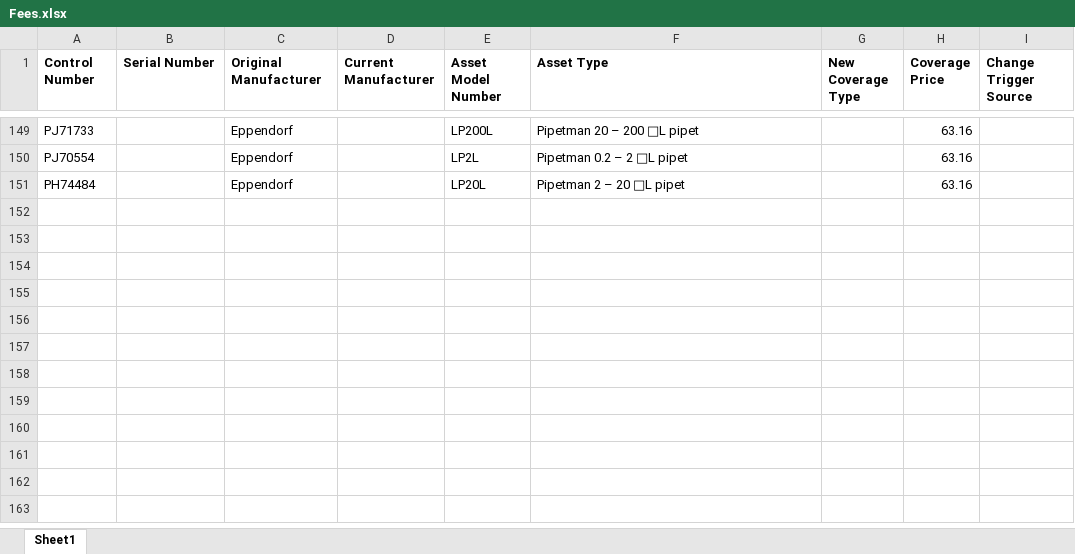
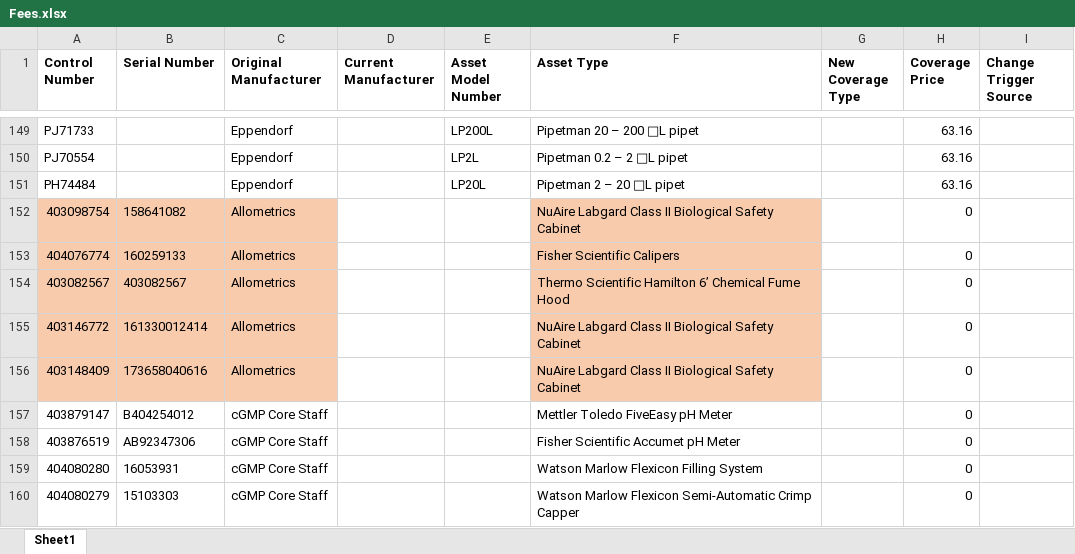
Before and after one commit to Ruixuanhan/Best-Cities-for-Living-by-K-means-Clustering, an Excel workbook: Fees.xlsx, sheet Sheet1, drawn as a sheet; only a part is shown, gaps mark what is left out; values as stored, in another font and other column widths than the file's, no borders; charts and pictures not drawn; the diff names each change by its address in the sheet, - before the commit and + after, or states it on an @@ line.

Commit message:
Add files via upload

```diff
--- a/Fees.xlsx (sheet Sheet1)
+++ b/Fees.xlsx (sheet Sheet1)
+row 152: 403098754 | 158641082 | Allometrics |  |  | NuAire Labgard Class II Biological Safety Cabinet |  | 0
+row 153: 404076774 | 160259133 | Allometrics |  |  | Fisher Scientific Calipers |  | 0
+row 154: 403082567 | 403082567 | Allometrics |  |  | Thermo Scientific Hamilton 6’ Chemical Fume Hood |  | 0
+row 155: 403146772 | 161330012414 | Allometrics |  |  | NuAire Labgard Class II Biological Safety Cabinet |  | 0
+row 156: 403148409 | 173658040616 | Allometrics |  |  | NuAire Labgard Class II Biological Safety Cabinet |  | 0
+row 157: 403879147 | B404254012 | cGMP Core Staff |  |  | Mettler Toledo FiveEasy pH Meter |  | 0
+row 158: 403876519 | AB92347306 | cGMP Core Staff |  |  | Fisher Scientific Accumet pH Meter |  | 0
+row 159: 404080280 | 16053931 | cGMP Core Staff |  |  | Watson Marlow Flexicon Filling System |  | 0
+row 160: 404080279 | 15103303 | cGMP Core Staff |  |  | Watson Marlow Flexicon Semi-Automatic Crimp Capper |  | 0
```
